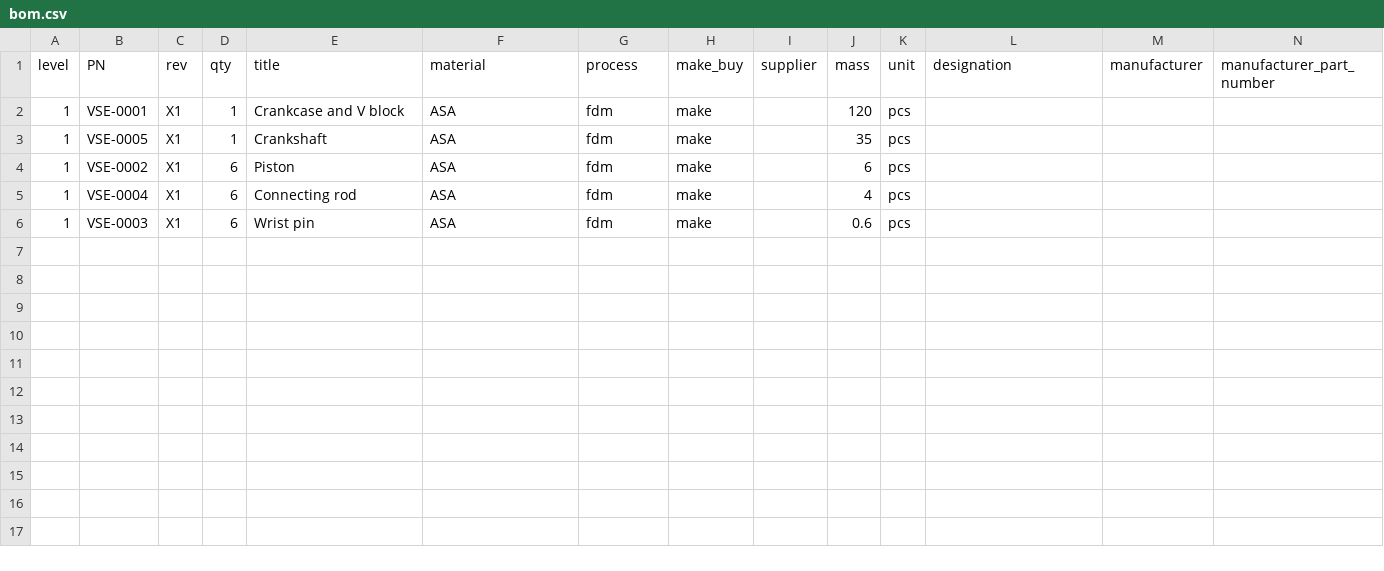
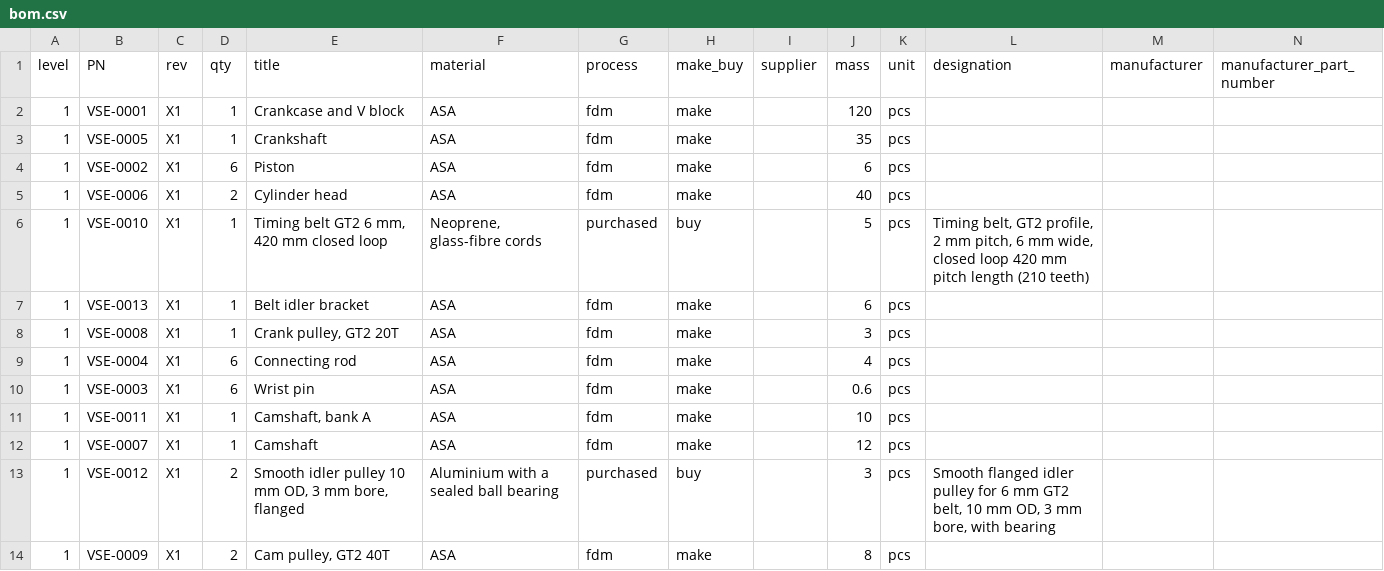
Before and after one commit to benchhand/benchhand, a CSV file: examples/v6-engine/hw/bom.csv, drawn as a sheet; only a part is shown; rows hold the shown columns only; the diff names each change by its address in the sheet, - before the commit and + after, or states it on an @@ line.

```diff
--- a/examples/v6-engine/hw/bom.csv
+++ b/examples/v6-engine/hw/bom.csv
+row 5: 1 | VSE-0006 | X1 | 2 | Cylinder head | ASA | fdm | make |  | 40 | pcs
+row 6: 1 | VSE-0010 | X1 | 1 | Timing belt GT2 6 mm, 420 mm closed loop | Neoprene, glass-fibre cords | purchased | buy |  | 5 | pcs | Timing belt, GT2 profile, 2 mm pitch, 6 mm wide, closed loop 420 mm pitch length (210 teeth)
+row 7: 1 | VSE-0013 | X1 | 1 | Belt idler bracket | ASA | fdm | make |  | 6 | pcs
+row 8: 1 | VSE-0008 | X1 | 1 | Crank pulley, GT2 20T | ASA | fdm | make |  | 3 | pcs
+row 11: 1 | VSE-0011 | X1 | 1 | Camshaft, bank A | ASA | fdm | make |  | 10 | pcs
+row 12: 1 | VSE-0007 | X1 | 1 | Camshaft | ASA | fdm | make |  | 12 | pcs
+row 13: 1 | VSE-0012 | X1 | 2 | Smooth idler pulley 10 mm OD, 3 mm bore, flanged | Aluminium with a sealed ball bearing | purchased | buy |  | 3 | pcs | Smooth flanged idler pulley for 6 mm GT2 belt, 10 mm OD, 3 mm bore, with bearing
+row 14: 1 | VSE-0009 | X1 | 2 | Cam pulley, GT2 40T | ASA | fdm | make |  | 8 | pcs
```
Also changed, not shown: 1 other file.
